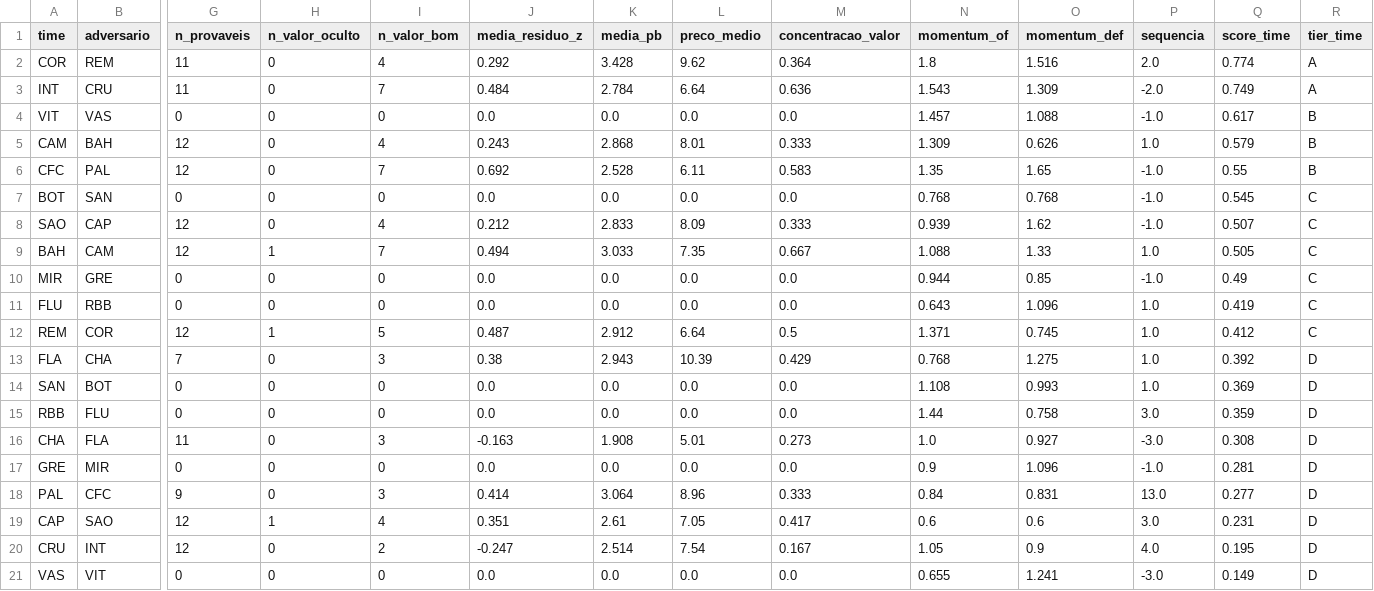
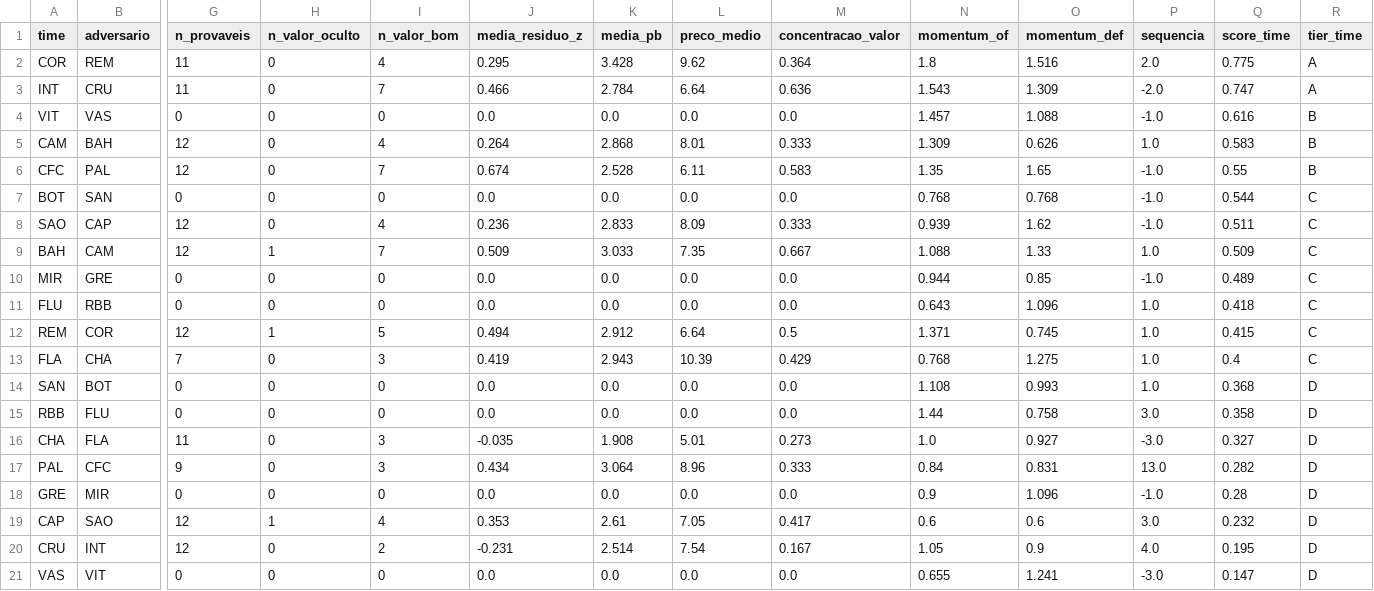
Before and after one commit to FilipeNamorato/extracaoCartola, a CSV file: docs/data/current/times_rodada.csv, drawn as a sheet; only a part is shown, gaps mark what is left out; removed rows and columns are numbered as before the commit, all else as after; rows hold the shown columns only; the diff names each change by its address in the sheet, - before the commit and + after, or states it on an @@ line.

```diff
--- a/docs/data/current/times_rodada.csv
+++ b/docs/data/current/times_rodada.csv
-J2 (media_residuo_z): 0.292
+J2 (media_residuo_z): 0.295
-Q2 (score_time): 0.774
+Q2 (score_time): 0.775
-J3 (media_residuo_z): 0.484
+J3 (media_residuo_z): 0.466
-Q3 (score_time): 0.749
+Q3 (score_time): 0.747
-Q4 (score_time): 0.617
+Q4 (score_time): 0.616
-J5 (media_residuo_z): 0.243
+J5 (media_residuo_z): 0.264
-Q5 (score_time): 0.579
+Q5 (score_time): 0.583
-J6 (media_residuo_z): 0.692
+J6 (media_residuo_z): 0.674
-Q7 (score_time): 0.545
+Q7 (score_time): 0.544
-J8 (media_residuo_z): 0.212
+J8 (media_residuo_z): 0.236
-Q8 (score_time): 0.507
+Q8 (score_time): 0.511
-J9 (media_residuo_z): 0.494
+J9 (media_residuo_z): 0.509
-Q9 (score_time): 0.505
+Q9 (score_time): 0.509
-Q10 (score_time): 0.49
+Q10 (score_time): 0.489
-Q11 (score_time): 0.419
+Q11 (score_time): 0.418
-J12 (media_residuo_z): 0.487
+J12 (media_residuo_z): 0.494
-Q12 (score_time): 0.412
+Q12 (score_time): 0.415
-J13 (media_residuo_z): 0.38
+J13 (media_residuo_z): 0.419
-Q13 (score_time): 0.392
+Q13 (score_time): 0.4
-R13 (tier_time): D
+R13 (tier_time): C
-Q14 (score_time): 0.369
+Q14 (score_time): 0.368
-Q15 (score_time): 0.359
+Q15 (score_time): 0.358
-J16 (media_residuo_z): -0.163
+J16 (media_residuo_z): -0.035
-Q16 (score_time): 0.308
+Q16 (score_time): 0.327
+row 17: PAL | CFC | 9 | 0 | 3 | 0.434 | 3.064 | 8.96 | 0.333 | 0.84 | 0.831 | 13.0 | 0.282 | D
-Q18 (score_time): 0.281
+Q18 (score_time): 0.28
-row 18: PAL | CFC | 9 | 0 | 3 | 0.414 | 3.064 | 8.96 | 0.333 | 0.84 | 0.831 | 13.0 | 0.277 | D
-J19 (media_residuo_z): 0.351
+J19 (media_residuo_z): 0.353
-Q19 (score_time): 0.231
+Q19 (score_time): 0.232
-J20 (media_residuo_z): -0.247
+J20 (media_residuo_z): -0.231
-Q21 (score_time): 0.149
+Q21 (score_time): 0.147
```
Also changed, not shown: docs/data/current/atletas.csv, docs/data/current/log.csv, 12 other files.
